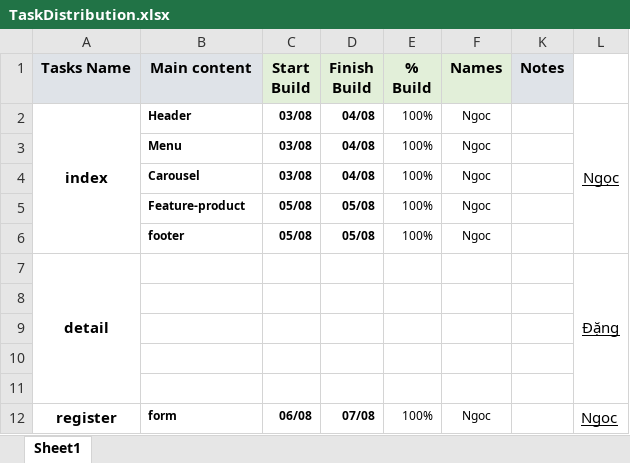
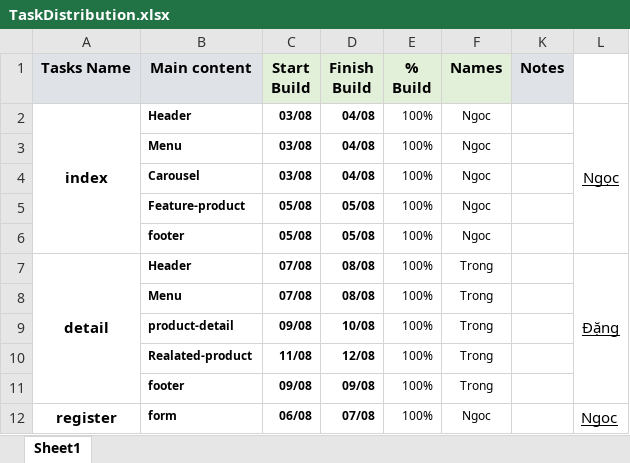
Before and after one commit to NgocNguyen1998/32E_NgocvsDang_ShoesShop, an Excel workbook: TaskDistribution.xlsx, sheet Sheet1, drawn as a sheet; values as stored, in another font and other column widths than the file's, no borders; conditional formats not drawn; removed rows and columns are numbered as before the commit, all else as after; the diff names each change by its address in the sheet, - before the commit and + after, or states it on an @@ line.

Commit message:
fill in task.exl

```diff
--- a/TaskDistribution.xlsx (sheet Sheet1)
+++ b/TaskDistribution.xlsx (sheet Sheet1)
-row 7: detail |  |  |  |  |  |  | Đặng
-row 7: (empty)
+row 7: detail | Header | 07/08 | 08/08 | 100% | Trong |  | Đặng
+A7:A11 merged
+L7:L11 merged
-row 8: (empty)
+row 8:  | Menu | 07/08 | 08/08 | 100% | Trong
-row 9: (empty)
+row 9:  | product-detail | 09/08 | 10/08 | 100% | Trong
-row 10: (empty)
+row 10:  | Realated-product | 11/08 | 12/08 | 100% | Trong
+row 11:  | footer | 09/08 | 09/08 | 100% | Trong
```
